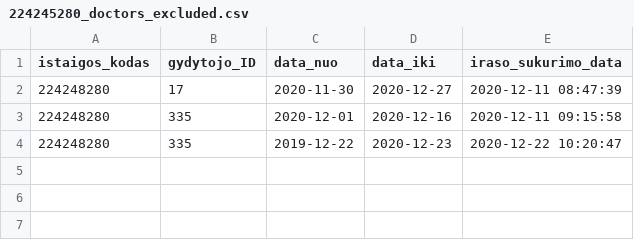
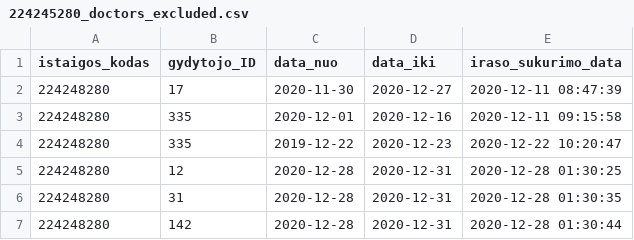
Before and after one commit to vilnius/lazdynu-poliklinika, a CSV file: 224245280_doctors_excluded.csv, drawn as a sheet; the diff names each change by its address in the sheet, - before the commit and + after, or states it on an @@ line.

```diff
--- a/224245280_doctors_excluded.csv
+++ b/224245280_doctors_excluded.csv
+row 5: 224248280 | 12 | 2020-12-28 | 2020-12-31 | 2020-12-28 01:30:25
+row 6: 224248280 | 31 | 2020-12-28 | 2020-12-31 | 2020-12-28 01:30:35
+row 7: 224248280 | 142 | 2020-12-28 | 2020-12-31 | 2020-12-28 01:30:44
```
Also changed, not shown: 224245280_family_doctors_list.csv, 224245280_family_doctors_visits_hours.csv, 1 other file.
